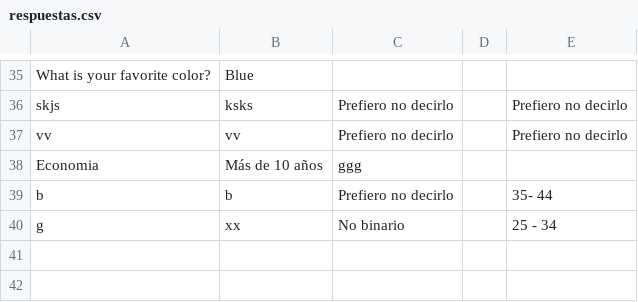
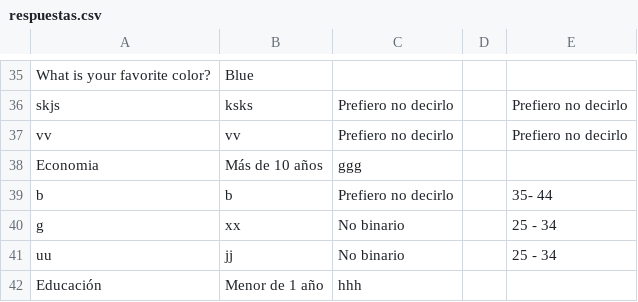
Before and after one commit to inessallent/TFG, a CSV file: respuestas.csv, drawn as a sheet; only a part is shown, gaps mark what is left out; the diff names each change by its address in the sheet, - before the commit and + after, or states it on an @@ line.

```diff
--- a/respuestas.csv
+++ b/respuestas.csv
+row 41: uu | jj | No binario |  | 25 - 34
+row 42: Educación | Menor de 1 año | hhh
```
Also changed, not shown: 1 other file.
